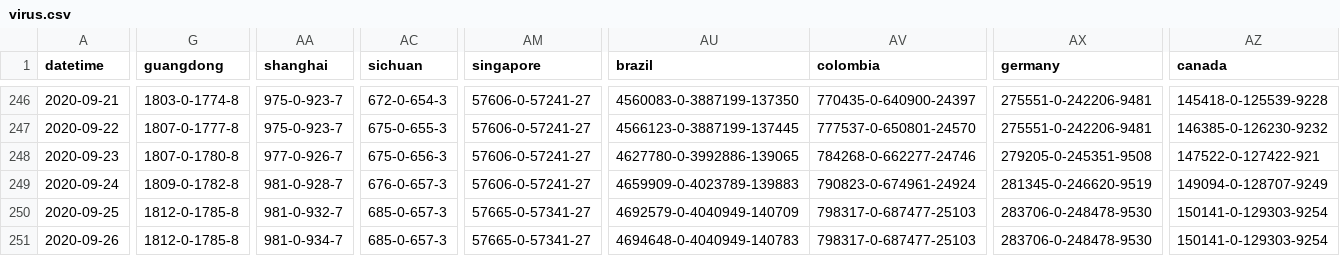
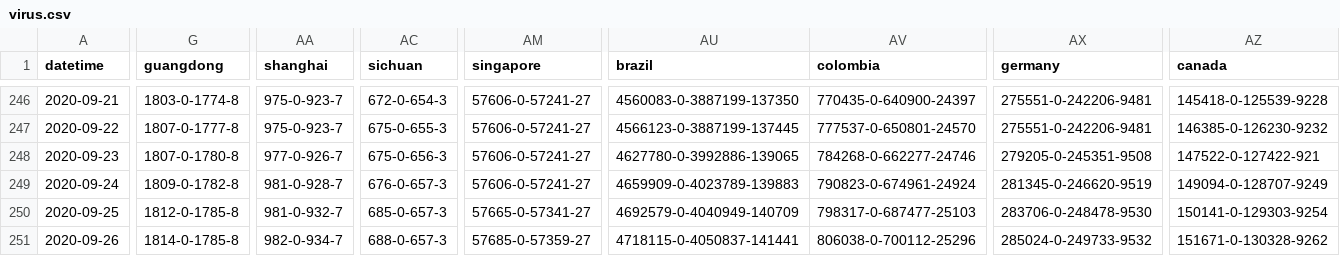
Before and after one commit to bkmgit/COVID-19map, a CSV file: data/virus.csv, drawn as a sheet; only a part is shown, gaps mark what is left out; the diff covers the shown part only; the diff names each change by its address in the sheet, - before the commit and + after, or states it on an @@ line.

```diff
--- a/data/virus.csv
+++ b/data/virus.csv
-G251 (guangdong): 1812-0-1785-8
+G251 (guangdong): 1814-0-1785-8
-AA251 (shanghai): 981-0-934-7
+AA251 (shanghai): 982-0-934-7
-AC251 (sichuan): 685-0-657-3
+AC251 (sichuan): 688-0-657-3
-AM251 (singapore): 57665-0-57341-27
+AM251 (singapore): 57685-0-57359-27
-AU251 (brazil): 4694648-0-4040949-140783
+AU251 (brazil): 4718115-0-4050837-141441
-AV251 (colombia): 798317-0-687477-25103
+AV251 (colombia): 806038-0-700112-25296
-AX251 (germany): 283706-0-248478-9530
+AX251 (germany): 285024-0-249733-9532
-AZ251 (canada): 150141-0-129303-9254
+AZ251 (canada): 151671-0-130328-9262
```
Also changed, not shown: 30 edited cells elsewhere in this file.
